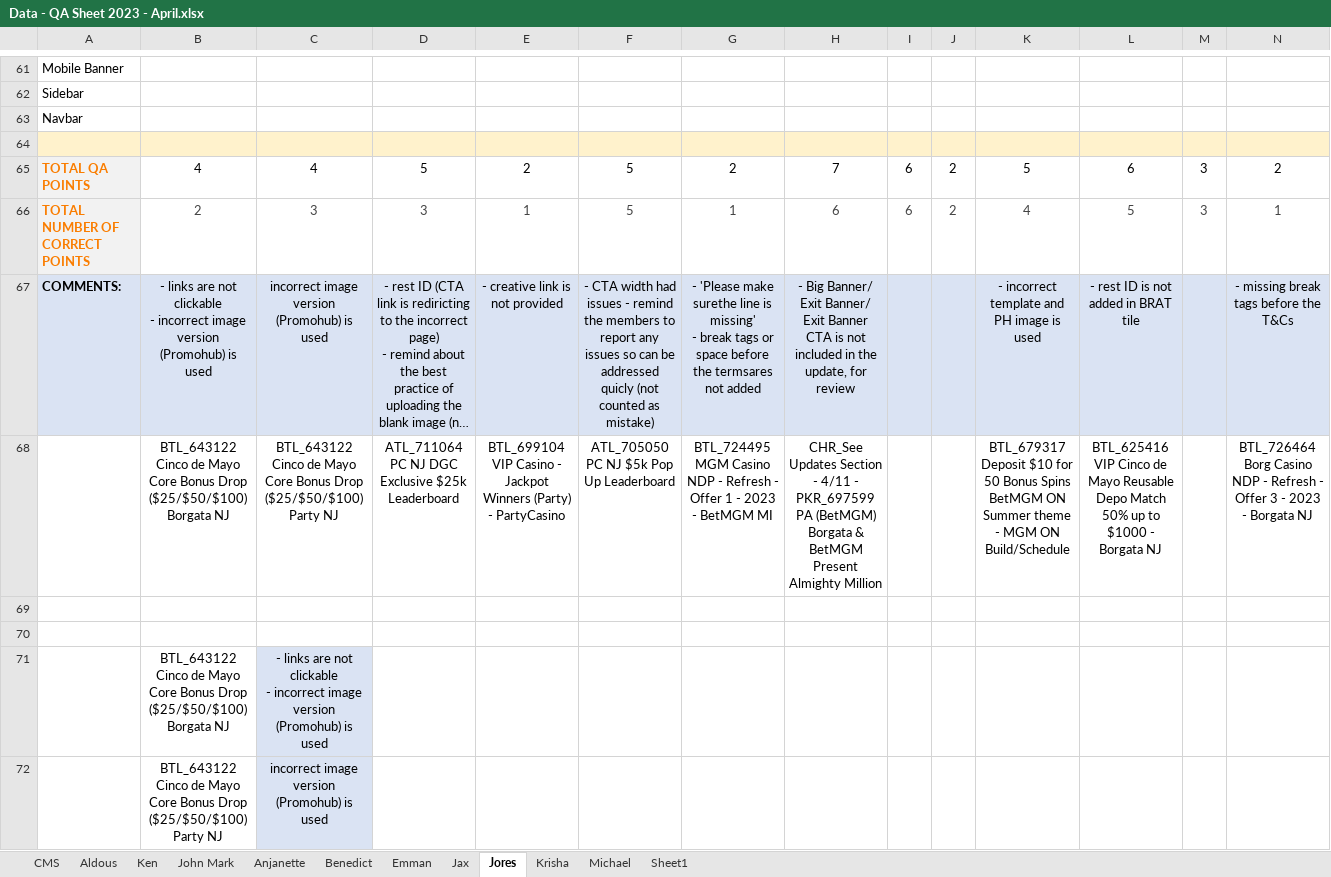
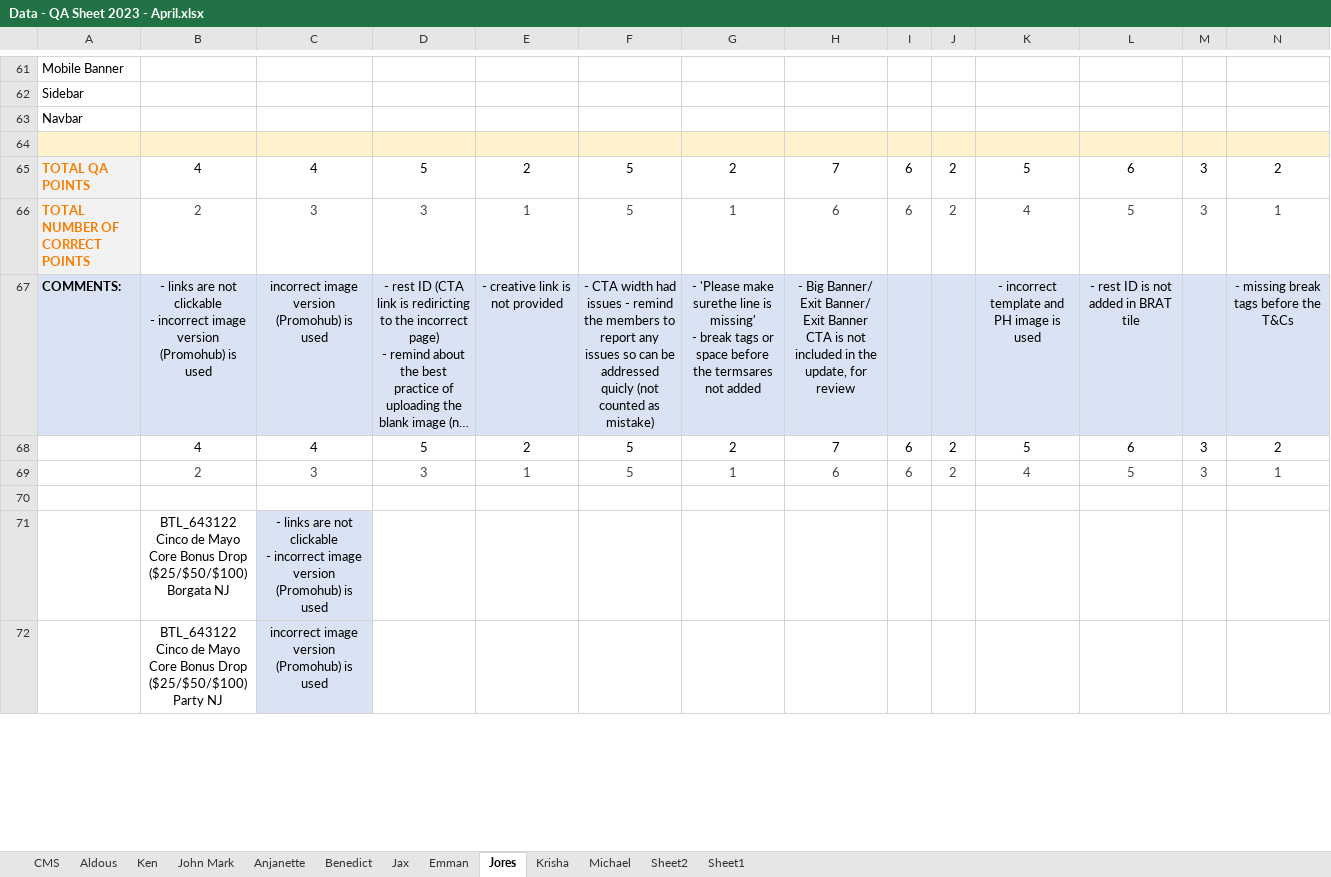
Before and after one commit to kibeeen/pierre, an Excel workbook: Data - QA Sheet 2023 - April.xlsx, sheet Jores, drawn as a sheet; only a part is shown, gaps mark what is left out; long unchanged cells end in …; values as stored, in another font and other column widths than the file's, no borders; removed rows and columns are numbered as before the commit, all else as after; rows hold the shown columns only; the diff names each change by its address in the sheet, - before the commit and + after, or states it on an @@ line.

```diff
--- a/Data - QA Sheet 2023 - April.xlsx (sheet Jores)
+++ b/Data - QA Sheet 2023 - April.xlsx (sheet Jores)
+sheet tab: Sheet2
@@ sheet tab order changed: CMS | Aldous | Ken | John Mark | Anjanette | Benedict | Jax | Emman | Jores | Krisha | Michael | Sheet2 | Sheet1 @@
-row 68:  | BTL_643122 Cinco de Mayo Core Bonus Drop ($25/$50/$100) Borgata NJ | BTL_643122 Cinco de Mayo Core Bonus Drop ($25/$50/$100) Party NJ | ATL_711064 PC NJ DGC Exclusive $25k Leaderboard | BTL_699104 VIP Casino - Jackpot Winners (Party) - PartyCasino | ATL_705050 PC NJ $5k Pop Up Leaderboard | BTL_724495 MGM Casino NDP - Refresh - Offer 1 - 2023 - BetMGM MI | CHR_See Updates Section - 4/11 - PKR_697599 PA (BetMGM) Borgata & BetMGM Present Almighty Million |  |  | BTL_679317 Deposit $10 for 50 Bonus Spins BetMGM ON Summer theme - MGM ON Build/Schedule | BTL_625416 VIP Cinco de Mayo Reusable Depo Match 50% up to $1000 - Borgata NJ |  | BTL_726464 Borg Casino NDP - Refresh - Offer 3 - 2023 - Borgata NJ
-row 68: (empty)
+row 68:  | 4 | 4 | 5 | 2 | 5 | 2 | 7 | 6 | 2 | 5 | 6 | 3 | 2
+row 69:  | 2 | 3 | 3 | 1 | 5 | 1 | 6 | 6 | 2 | 4 | 5 | 3 | 1
```
Also changed, not shown: sheet Jax, sheet Benedict, sheet Emman, sheet Anjanette, sheet Aldous, sheet Ken, 3 more sheets, Data - CMS QA 2023.xlsx, 9 other files.
